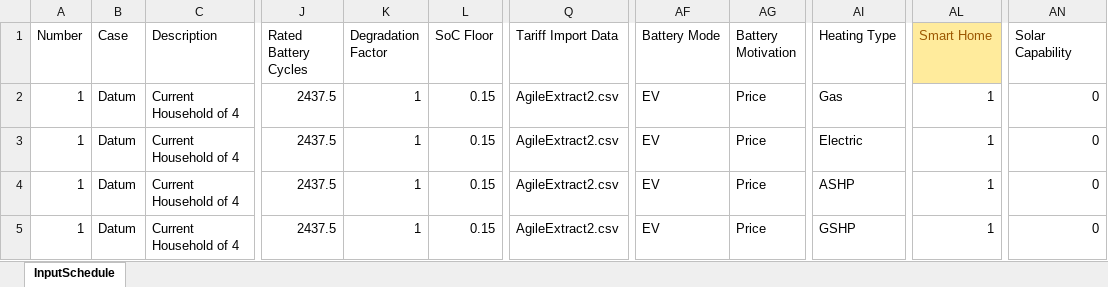
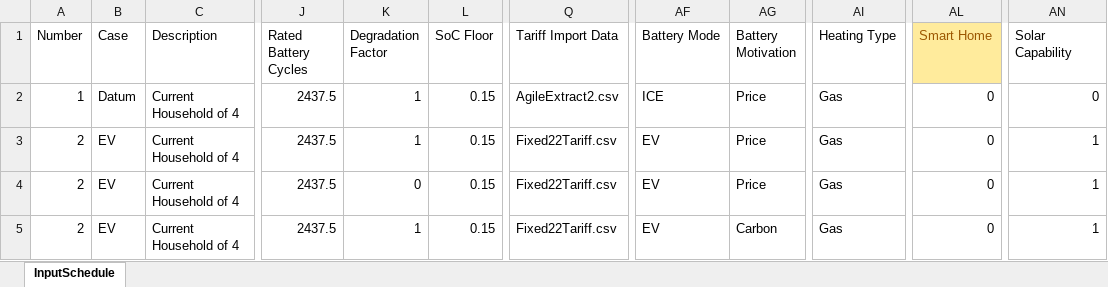
Before and after one commit to 10sukhiay/DP5_modelling, an Excel workbook: Inputs/InputSchedule.xlsx, sheet InputSchedule, drawn as a sheet; only a part is shown, gaps mark what is left out; values as stored, in another font and other column widths than the file's, no borders; conditional formats not drawn; the diff names each change by its address in the sheet, - before the commit and + after, or states it on an @@ line.

Commit message:
Mother of all bodges to enable home to be disconnected properly

```diff
--- a/Inputs/InputSchedule.xlsx (sheet InputSchedule)
+++ b/Inputs/InputSchedule.xlsx (sheet InputSchedule)
-AF2 (Battery Mode): EV
+AF2 (Battery Mode): ICE
-AL2:AL5 (Smart Home): 1
+AL2:AL5 (Smart Home): 0
-A3:A5 (Number): 1
+A3:A5 (Number): 2
-B3:B5 (Case): Datum
+B3:B5 (Case): EV
-Q3:Q5 (Tariff Import Data): AgileExtract2.csv
+Q3:Q5 (Tariff Import Data): Fixed22Tariff.csv
-AI3 (Heating Type): Electric
+AI3 (Heating Type): Gas
-AN3:AN5 (Solar Capability): 0
+AN3:AN5 (Solar Capability): 1
-K4 (Degradation Factor): 1
+K4 (Degradation Factor): 0
-AI4 (Heating Type): ASHP
+AI4 (Heating Type): Gas
-AG5 (Battery Motivation): Price
+AG5 (Battery Motivation): Carbon
-AI5 (Heating Type): GSHP
+AI5 (Heating Type): Gas
```
Also changed, not shown: 1 other file.
